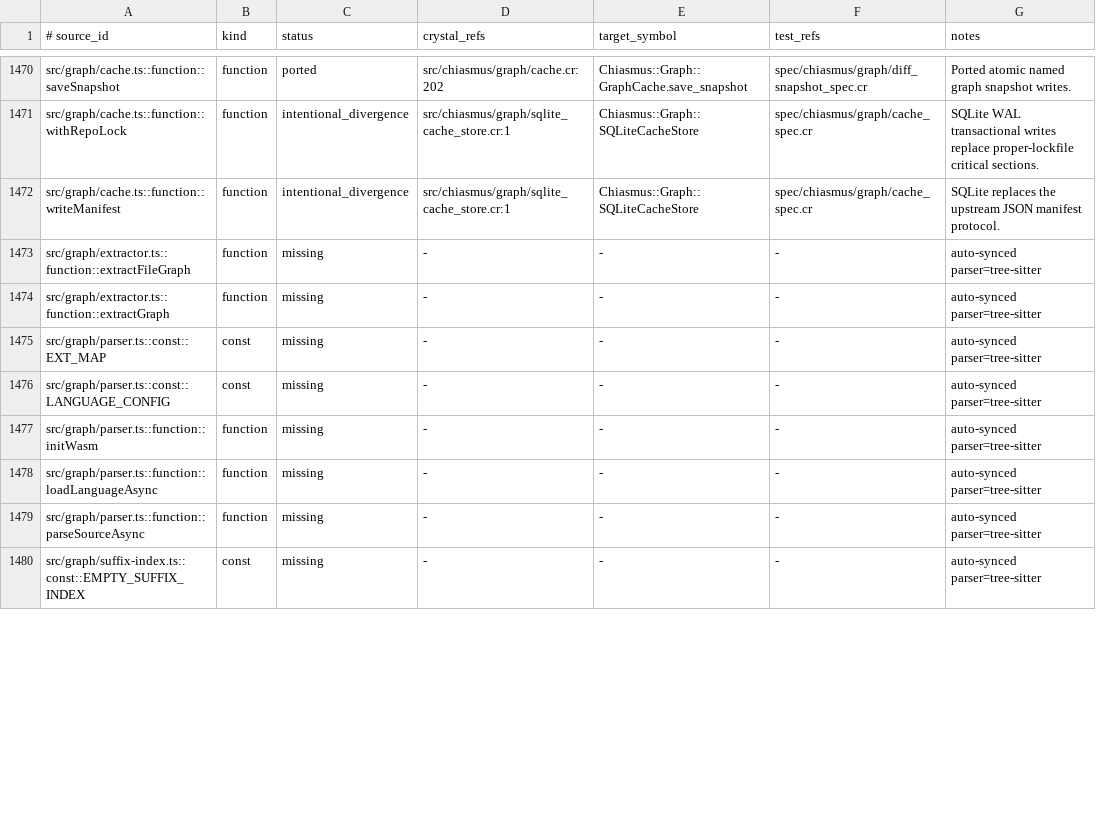
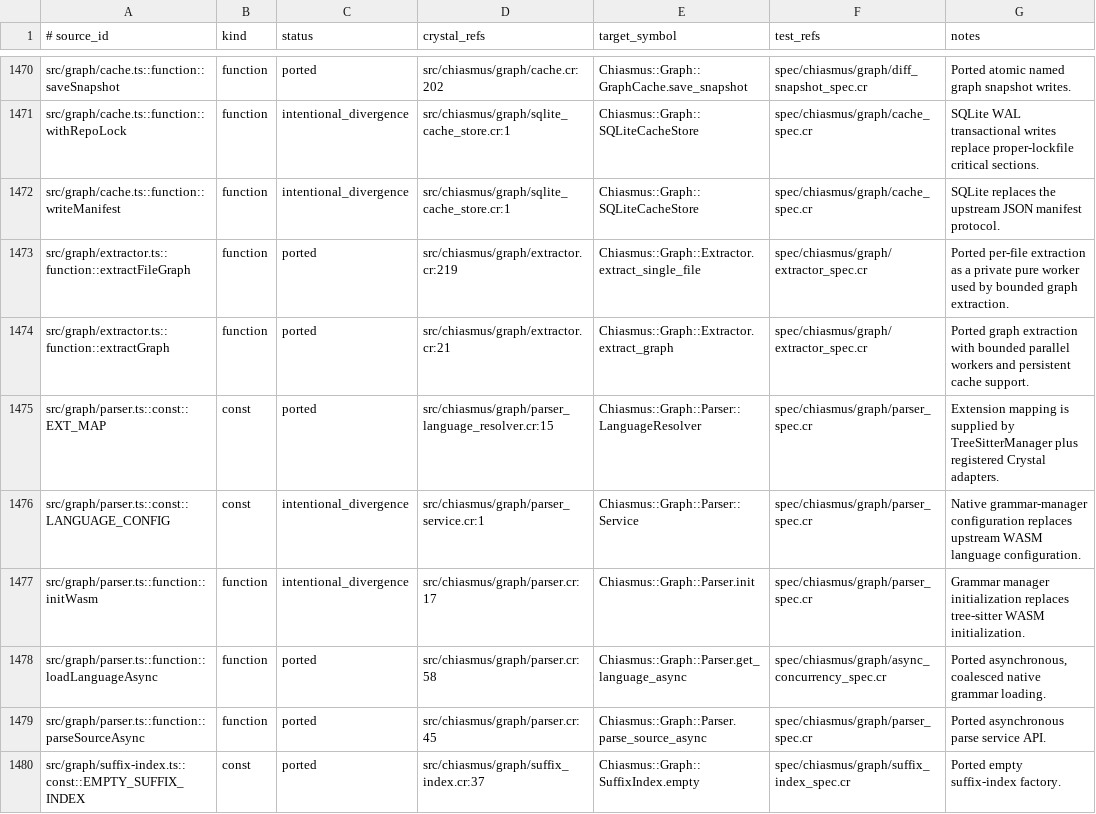
Before and after one commit to dsisnero/chiasmus.cr, a TSV file: plans/inventory/typescript_port_inventory.tsv, drawn as a sheet; only a part is shown, gaps mark what is left out; the diff covers the shown part only.

Commit message:
port: graph ingestion and resolution parity
- reconcile extractor, parser, suffix-index, and tsconfig alias APIs against vendor Chiasmus\n- document static Crystal adapters, native grammar loading, and private type resolution as intentional architectural substitutions\n- verify the focused Graph ingestion parity suite

```diff
--- a/plans/inventory/typescript_port_inventory.tsv
+++ b/plans/inventory/typescript_port_inventory.tsv
@@ -1472,9 +1472,9 @@ src/graph/cache.ts::function::withRepoLock	function	intentional_divergence	src/c
 src/graph/cache.ts::function::writeManifest	function	intentional_divergence	src/chiasmus/graph/sqlite_cache_store.cr:1	Chiasmus::Graph::SQLiteCacheStore	spec/chiasmus/graph/cache_spec.cr	SQLite replaces the upstream JSON manifest protocol.
-src/graph/extractor.ts::function::extractFileGraph	function	missing	-	-	-	auto-synced parser=tree-sitter
-src/graph/extractor.ts::function::extractGraph	function	missing	-	-	-	auto-synced parser=tree-sitter
-src/graph/parser.ts::const::EXT_MAP	const	missing	-	-	-	auto-synced parser=tree-sitter
-src/graph/parser.ts::const::LANGUAGE_CONFIG	const	missing	-	-	-	auto-synced parser=tree-sitter
-src/graph/parser.ts::function::initWasm	function	missing	-	-	-	auto-synced parser=tree-sitter
-src/graph/parser.ts::function::loadLanguageAsync	function	missing	-	-	-	auto-synced parser=tree-sitter
-src/graph/parser.ts::function::parseSourceAsync	function	missing	-	-	-	auto-synced parser=tree-sitter
-src/graph/suffix-index.ts::const::EMPTY_SUFFIX_INDEX	const	missing	-	-	-	auto-synced parser=tree-sitter
+src/graph/extractor.ts::function::extractFileGraph	function	ported	src/chiasmus/graph/extractor.cr:219	Chiasmus::Graph::Extractor.extract_single_file	spec/chiasmus/graph/extractor_spec.cr	Ported per-file extraction as a private pure worker used by bounded graph extraction.
+src/graph/extractor.ts::function::extractGraph	function	ported	src/chiasmus/graph/extractor.cr:21	Chiasmus::Graph::Extractor.extract_graph	spec/chiasmus/graph/extractor_spec.cr	Ported graph extraction with bounded parallel workers and persistent cache support.
+src/graph/parser.ts::const::EXT_MAP	const	ported	src/chiasmus/graph/parser_language_resolver.cr:15	Chiasmus::Graph::Parser::LanguageResolver	spec/chiasmus/graph/parser_spec.cr	Extension mapping is supplied by TreeSitterManager plus registered Crystal adapters.
+src/graph/parser.ts::const::LANGUAGE_CONFIG	const	intentional_divergence	src/chiasmus/graph/parser_service.cr:1	Chiasmus::Graph::Parser::Service	spec/chiasmus/graph/parser_spec.cr	Native grammar-manager configuration replaces upstream WASM language configuration.
+src/graph/parser.ts::function::initWasm	function	intentional_divergence	src/chiasmus/graph/parser.cr:17	Chiasmus::Graph::Parser.init	spec/chiasmus/graph/parser_spec.cr	Grammar manager initialization replaces tree-sitter WASM initialization.
+src/graph/parser.ts::function::loadLanguageAsync	function	ported	src/chiasmus/graph/parser.cr:58	Chiasmus::Graph::Parser.get_language_async	spec/chiasmus/graph/async_concurrency_spec.cr	Ported asynchronous, coalesced native grammar loading.
+src/graph/parser.ts::function::parseSourceAsync	function	ported	src/chiasmus/graph/parser.cr:45	Chiasmus::Graph::Parser.parse_source_async	spec/chiasmus/graph/parser_spec.cr	Ported asynchronous parse service API.
+src/graph/suffix-index.ts::const::EMPTY_SUFFIX_INDEX	const	ported	src/chiasmus/graph/suffix_index.cr:37	Chiasmus::Graph::SuffixIndex.empty	spec/chiasmus/graph/suffix_index_spec.cr	Ported empty suffix-index factory.
```
Also changed, not shown: 45 edited cells elsewhere in this file, 1 other file.
